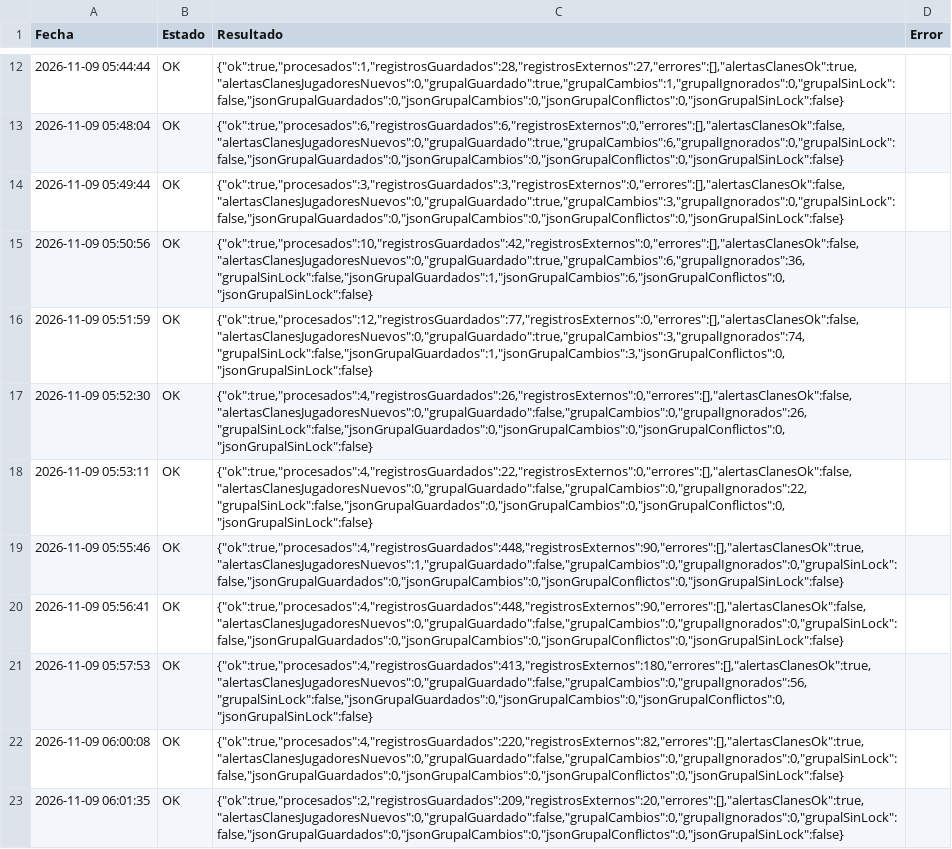
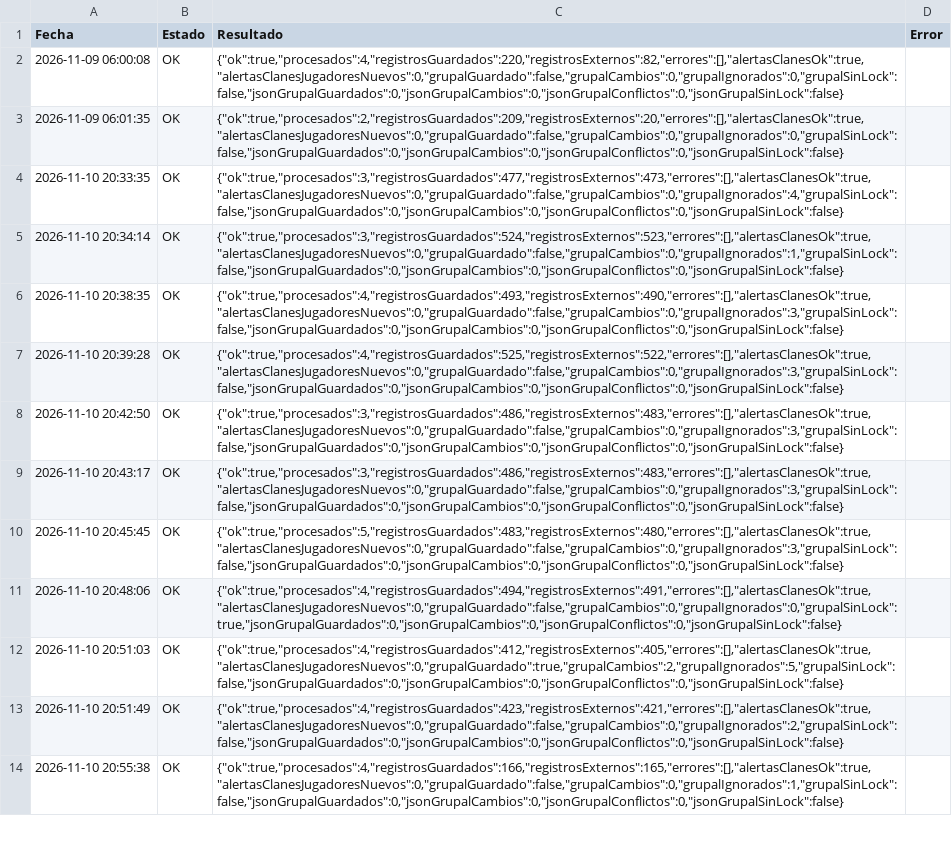
Before and after one commit to GrupoTerna/Backend, a CSV file: Datos descargados/CSV/Tampermonkey/Log_Tampermonkey_HistorialGuerra.csv, drawn as a sheet; only a part is shown, gaps mark what is left out; the shorter side is filled out with more unchanged rows; the diff covers the shown part only.

```diff
--- a/Datos descargados/CSV/Tampermonkey/Log_Tampermonkey_HistorialGuerra.csv
+++ b/Datos descargados/CSV/Tampermonkey/Log_Tampermonkey_HistorialGuerra.csv
@@ -12,11 +2 @@ Fecha,Estado,Resultado,Error
-2026-11-09 05:44:44,OK,"{""ok"":true,""procesados"":1,""registrosGuardados"":28,""registrosExternos"":27,""errores"":[],""alertasClanesOk"":true,""alertasClanesJugadoresNuevos"":0,""grupalGuardado"":true,""grupalCambios"":1,""grupalIgnorados"":0,""grupalSinLock"":false,""jsonGrupalGuardados"":0,""jsonGrupalCambios"":0,""jsonGrupalConflictos"":0,""jsonGrupalSinLock"":false}",
-2026-11-09 05:48:04,OK,"{""ok"":true,""procesados"":6,""registrosGuardados"":6,""registrosExternos"":0,""errores"":[],""alertasClanesOk"":false,""alertasClanesJugadoresNuevos"":0,""grupalGuardado"":true,""grupalCambios"":6,""grupalIgnorados"":0,""grupalSinLock"":false,""jsonGrupalGuardados"":0,""jsonGrupalCambios"":0,""jsonGrupalConflictos"":0,""jsonGrupalSinLock"":false}",
-2026-11-09 05:49:44,OK,"{""ok"":true,""procesados"":3,""registrosGuardados"":3,""registrosExternos"":0,""errores"":[],""alertasClanesOk"":false,""alertasClanesJugadoresNuevos"":0,""grupalGuardado"":true,""grupalCambios"":3,""grupalIgnorados"":0,""grupalSinLock"":false,""jsonGrupalGuardados"":0,""jsonGrupalCambios"":0,""jsonGrupalConflictos"":0,""jsonGrupalSinLock"":false}",
-2026-11-09 05:50:56,OK,"{""ok"":true,""procesados"":10,""registrosGuardados"":42,""registrosExternos"":0,""errores"":[],""alertasClanesOk"":false,""alertasClanesJugadoresNuevos"":0,""grupalGuardado"":true,""grupalCambios"":6,""grupalIgnorados"":36,""grupalSinLock"":false,""jsonGrupalGuardados"":1,""jsonGrupalCambios"":6,""jsonGrupalConflictos"":0,""jsonGrupalSinLock"":false}",
-2026-11-09 05:51:59,OK,"{""ok"":true,""procesados"":12,""registrosGuardados"":77,""registrosExternos"":0,""errores"":[],""alertasClanesOk"":false,""alertasClanesJugadoresNuevos"":0,""grupalGuardado"":true,""grupalCambios"":3,""grupalIgnorados"":74,""grupalSinLock"":false,""jsonGrupalGuardados"":1,""jsonGrupalCambios"":3,""jsonGrupalConflictos"":0,""jsonGrupalSinLock"":false}",
-2026-11-09 05:52:30,OK,"{""ok"":true,""procesados"":4,""registrosGuardados"":26,""registrosExternos"":0,""errores"":[],""alertasClanesOk"":false,""alertasClanesJugadoresNuevos"":0,""grupalGuardado"":false,""grupalCambios"":0,""grupalIgnorados"":26,""grupalSinLock"":false,""jsonGrupalGuardados"":0,""jsonGrupalCambios"":0,""jsonGrupalConflictos"":0,""jsonGrupalSinLock"":false}",
-2026-11-09 05:53:11,OK,"{""ok"":true,""procesados"":4,""registrosGuardados"":22,""registrosExternos"":0,""errores"":[],""alertasClanesOk"":false,""alertasClanesJugadoresNuevos"":0,""grupalGuardado"":false,""grupalCambios"":0,""grupalIgnorados"":22,""grupalSinLock"":false,""jsonGrupalGuardados"":0,""jsonGrupalCambios"":0,""jsonGrupalConflictos"":0,""jsonGrupalSinLock"":false}",
-2026-11-09 05:55:46,OK,"{""ok"":true,""procesados"":4,""registrosGuardados"":448,""registrosExternos"":90,""errores"":[],""alertasClanesOk"":true,""alertasClanesJugadoresNuevos"":1,""grupalGuardado"":false,""grupalCambios"":0,""grupalIgnorados"":0,""grupalSinLock"":false,""jsonGrupalGuardados"":0,""jsonGrupalCambios"":0,""jsonGrupalConflictos"":0,""jsonGrupalSinLock"":false}",
-2026-11-09 05:56:41,OK,"{""ok"":true,""procesados"":4,""registrosGuardados"":448,""registrosExternos"":90,""errores"":[],""alertasClanesOk"":false,""alertasClanesJugadoresNuevos"":0,""grupalGuardado"":false,""grupalCambios"":0,""grupalIgnorados"":0,""grupalSinLock"":false,""jsonGrupalGuardados"":0,""jsonGrupalCambios"":0,""jsonGrupalConflictos"":0,""jsonGrupalSinLock"":false}",
-2026-11-09 05:57:53,OK,"{""ok"":true,""procesados"":4,""registrosGuardados"":413,""registrosExternos"":180,""errores"":[],""alertasClanesOk"":true,""alertasClanesJugadoresNuevos"":0,""grupalGuardado"":false,""grupalCambios"":0,""grupalIgnorados"":56,""grupalSinLock"":false,""jsonGrupalGuardados"":0,""jsonGrupalCambios"":0,""jsonGrupalConflictos"":0,""jsonGrupalSinLock"":false}",
 2026-11-09 06:00:08,OK,"{""ok"":true,""procesados"":4,""registrosGuardados"":220,""registrosExternos"":82,""errores"":[],""alertasClanesOk"":true,""alertasClanesJugadoresNuevos"":0,""grupalGuardado"":false,""grupalCambios"":0,""grupalIgnorados"":0,""grupalSinLock"":false,""jsonGrupalGuardados"":0,""jsonGrupalCambios"":0,""jsonGrupalConflictos"":0,""jsonGrupalSinLock"":false}",
```
Also changed, not shown: 20 added rows and 10 removed rows elsewhere in this file, Datos descargados/CSV/Tampermonkey/Log_Tampermonkey_TagsSinPerfil.csv, Datos descargados/CSV/Tampermonkey/Visitas_Perfil.csv, 1 other file.
